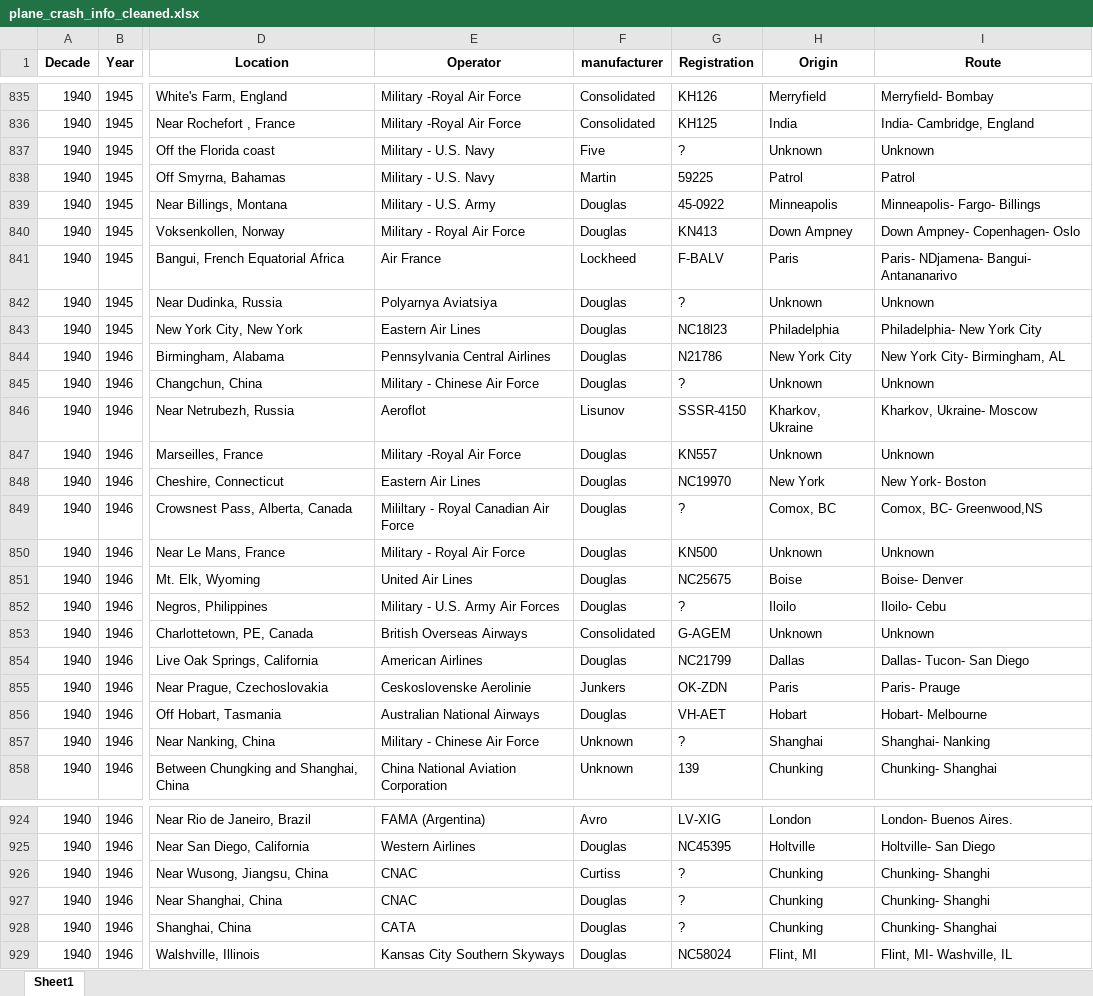
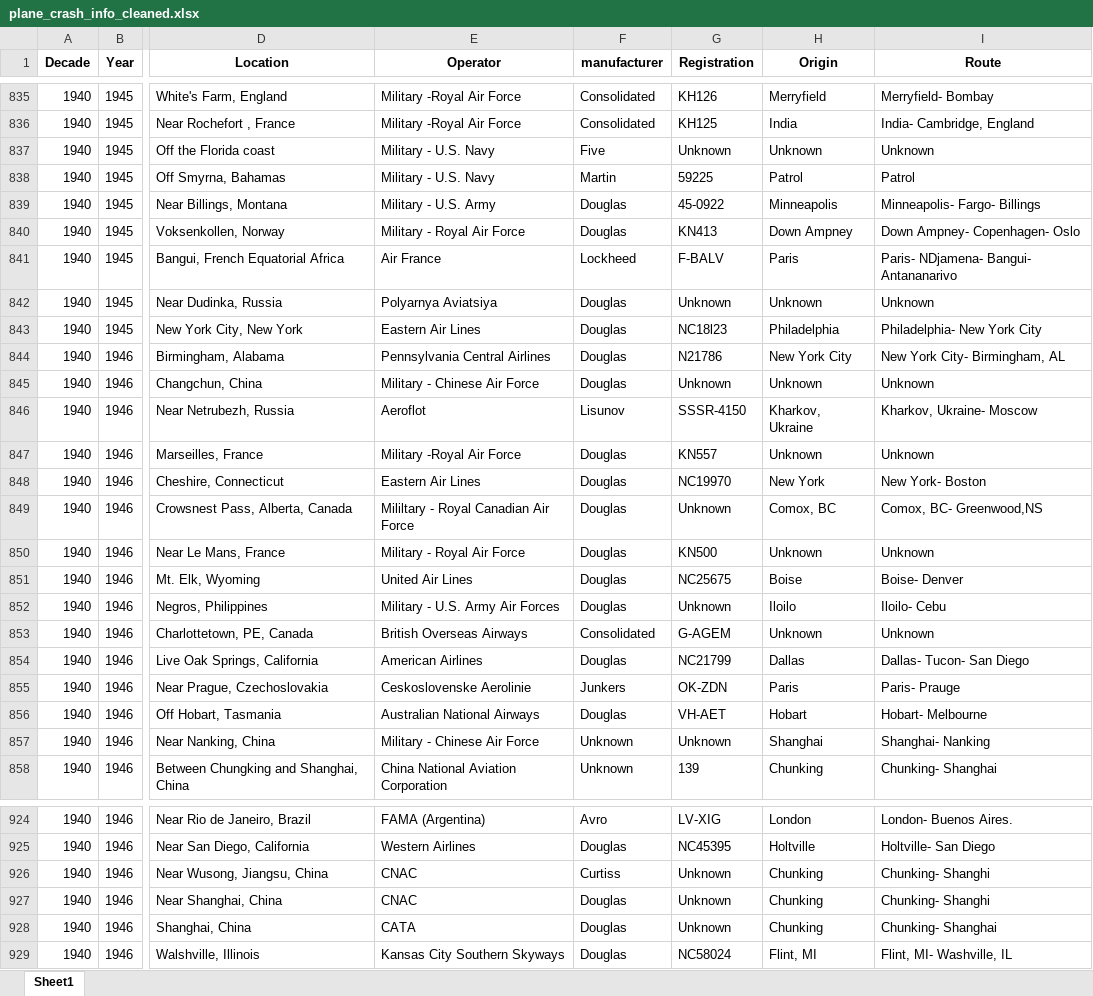
Before and after one commit to marxio09dio/Airplanes-Crashes-Study, an Excel workbook: Data/plane_crash_info_cleaned.xlsx, sheet Sheet1, drawn as a sheet; only a part is shown, gaps mark what is left out; values as stored, in another font and other column widths than the file's, no borders; the diff covers the shown part only; the diff names each change by its address in the sheet, - before the commit and + after, or states it on an @@ line.

```diff
--- a/Data/plane_crash_info_cleaned.xlsx (sheet Sheet1)
+++ b/Data/plane_crash_info_cleaned.xlsx (sheet Sheet1)
-G837 (Registration): ?
+G837 (Registration): Unknown
-G842 (Registration): ?
+G842 (Registration): Unknown
-G845 (Registration): ?
+G845 (Registration): Unknown
-G849 (Registration): ?
+G849 (Registration): Unknown
-G852 (Registration): ?
+G852 (Registration): Unknown
-G857 (Registration): ?
+G857 (Registration): Unknown
-G926:G928 (Registration): ?
+G926:G928 (Registration): Unknown
```
Also changed, not shown: 268 edited cells elsewhere in this sheet, 1 other file.
